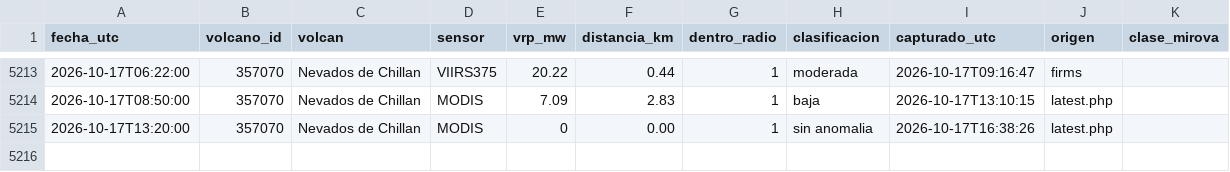
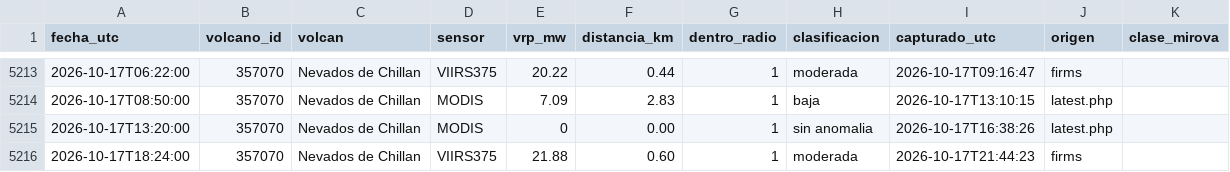
Before and after one commit to ProfeSergioM/ProfeSergioM.github.io, a CSV file: mirova/datos/Nevados_de_Chillan.csv, drawn as a sheet; only a part is shown, gaps mark what is left out.

```diff
--- a/mirova/datos/Nevados_de_Chillan.csv
+++ b/mirova/datos/Nevados_de_Chillan.csv
@@ -5215 +5215,2 @@ fecha_utc,volcano_id,volcan,sensor,vrp_mw,distancia_km,dentro_radio,clasificacio
 2026-10-17T13:20:00,357070,Nevados de Chillan,MODIS,0,0.00,1,sin anomalia,2026-10-17T16:38:26,latest.php,
+2026-10-17T18:24:00,357070,Nevados de Chillan,VIIRS375,21.88,0.60,1,moderada,2026-10-17T21:44:23,firms,
```
Also changed, not shown: 13 other files.
